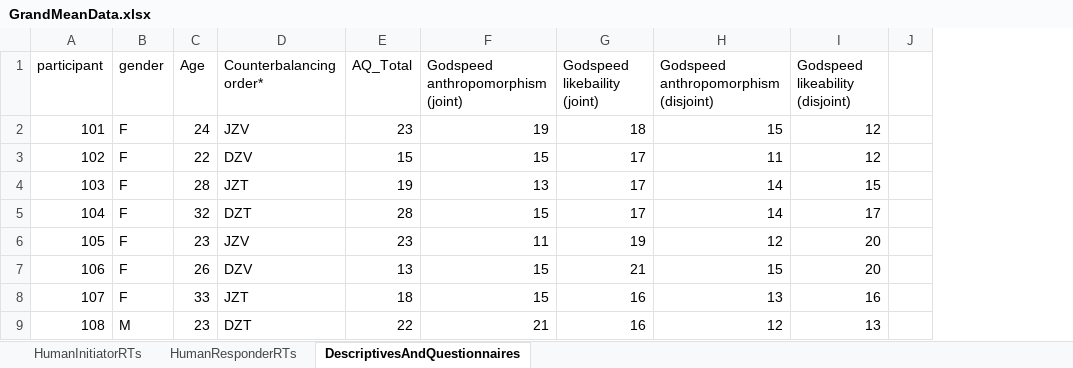
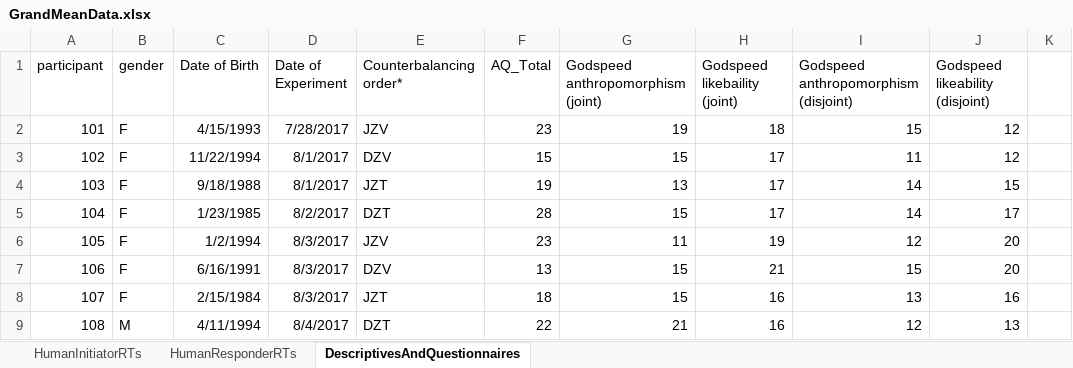
Before and after one commit to s4hri/engagement-with-robots-that-follow-gaze, an Excel workbook: GrandMeanData.xlsx, sheet DescriptivesAndQuestionnaires, drawn as a sheet; only a part is shown; values as stored, in another font and other column widths than the file's, no borders; removed rows and columns are numbered as before the commit, all else as after; the diff names each change by its address in the sheet, - before the commit and + after, or states it on an @@ line.

Commit message:
updates to readme and raw data

```diff
--- a/GrandMeanData.xlsx (sheet DescriptivesAndQuestionnaires)
+++ b/GrandMeanData.xlsx (sheet DescriptivesAndQuestionnaires)
-column C (Age), rows 2-9: 24 | 22 | 28 | 32 | 23 | 26 | 33 | 23
+column C (Date of Birth), rows 2-9: 4/15/1993 | 11/22/1994 | 9/18/1988 | 1/23/1985 | 1/2/1994 | 6/16/1991 | 2/15/1984 | 4/11/1994
+column D (Date of Experiment), rows 2-9: 7/28/2017 | 8/1/2017 | 8/1/2017 | 8/2/2017 | 8/3/2017 | 8/3/2017 | 8/3/2017 | 8/4/2017
```
Also changed, not shown: 1 other file.
